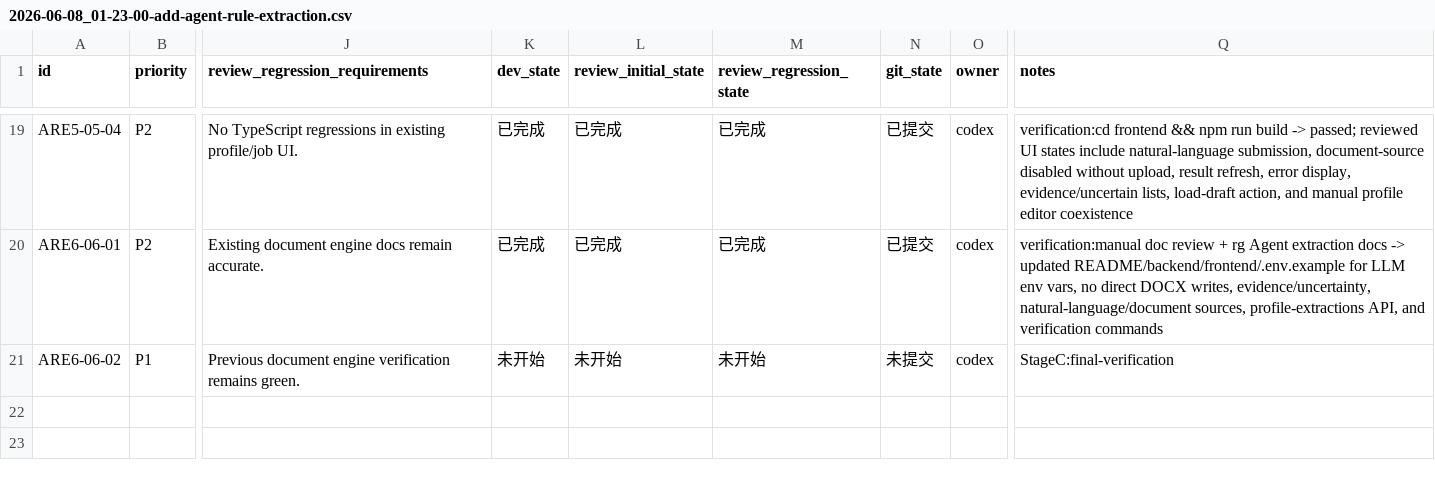
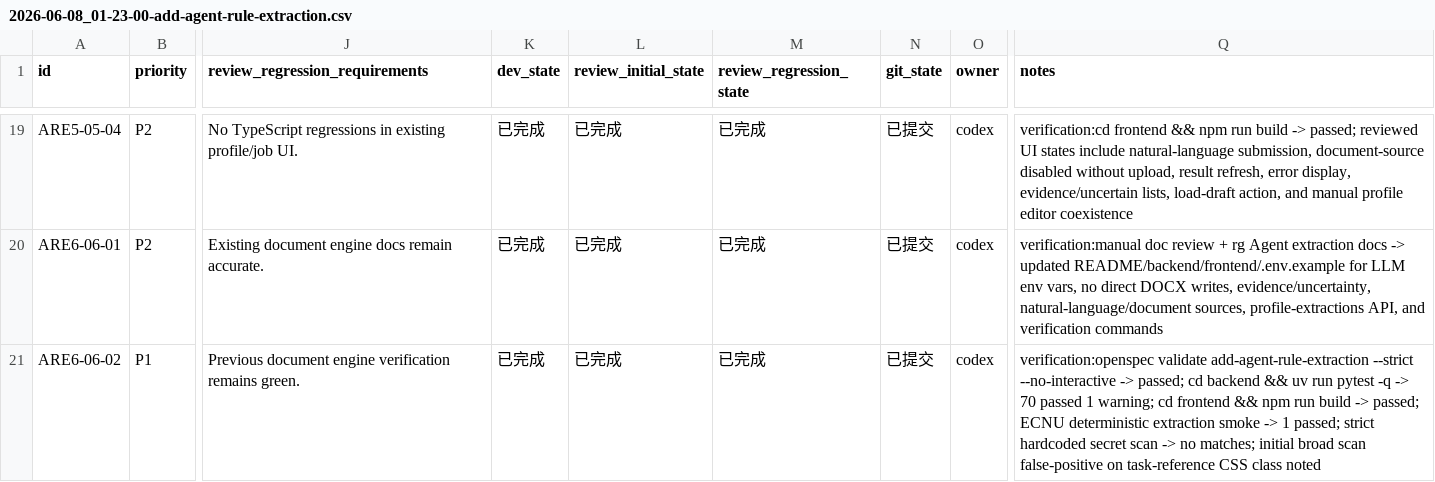
Before and after one commit to hhhx-lab/perfect-dcox, a CSV file: issues/2026-06-08_01-23-00-add-agent-rule-extraction.csv, drawn as a sheet; only a part is shown, gaps mark what is left out; the diff names each change by its address in the sheet, - before the commit and + after, or states it on an @@ line.

Commit message:
[ARE6-06-02] Run Agent extraction final verification

```diff
--- a/issues/2026-06-08_01-23-00-add-agent-rule-extraction.csv
+++ b/issues/2026-06-08_01-23-00-add-agent-rule-extraction.csv
-K21 (dev_state): 未开始
+K21 (dev_state): 已完成
-L21 (review_initial_state): 未开始
+L21 (review_initial_state): 已完成
-M21 (review_regression_state): 未开始
+M21 (review_regression_state): 已完成
-N21 (git_state): 未提交
+N21 (git_state): 已提交
-Q21 (notes): StageC:final-verification
+Q21 (notes): verification:openspec validate add-agent-rule-extraction --strict --no-interactive -> passed; cd backend && uv run pytest -q -> 70 passed 1 warning; cd frontend && npm run build -> passed; ECNU deterministic extraction smoke -> 1 passed; strict hardcoded secret scan -> no matches; initial broad scan false-positive on task-reference CSS class noted
```
